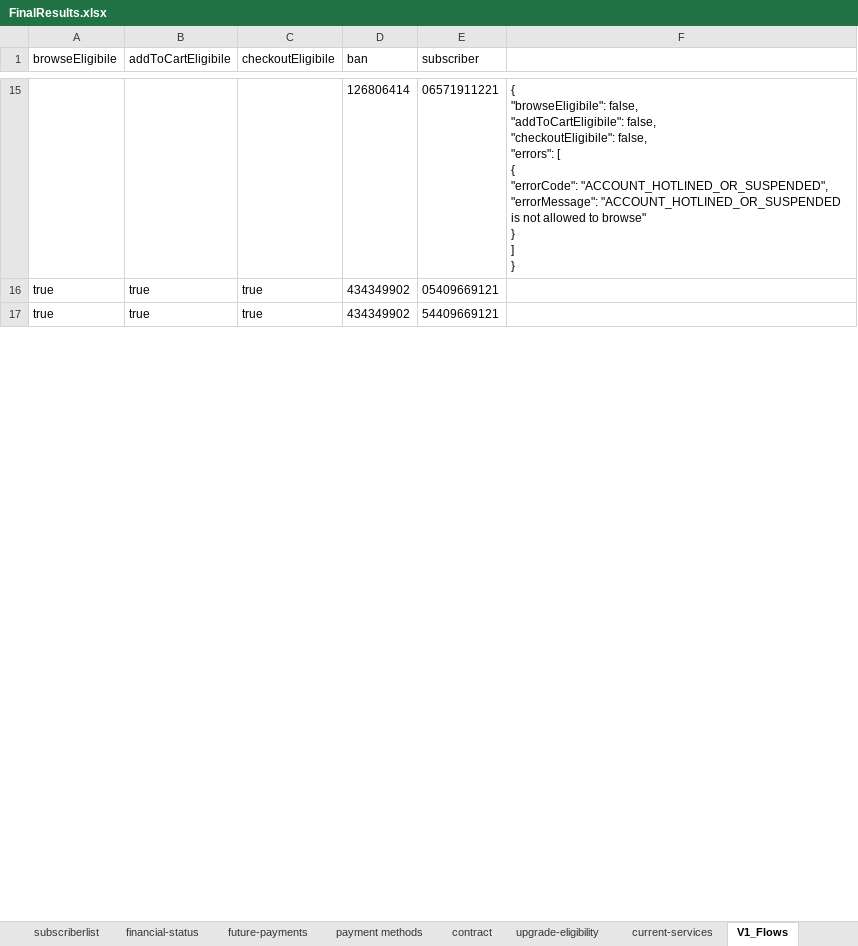
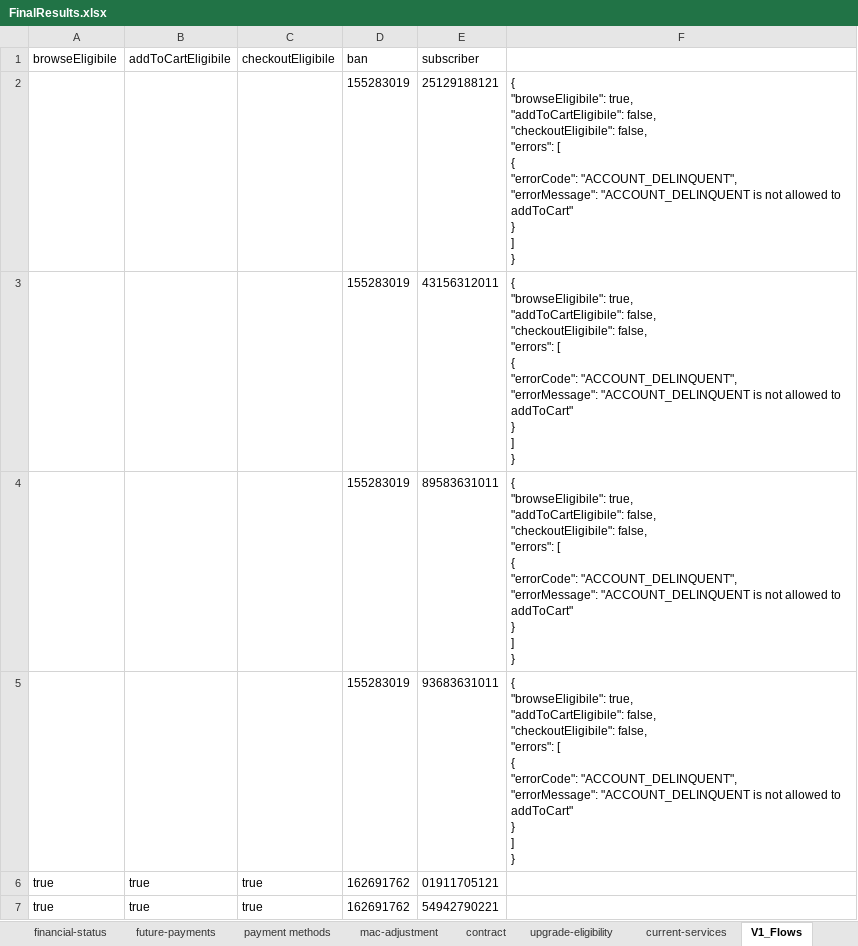
Before and after one commit to arjunreddypc/APIAutomaiton, an Excel workbook: FinalResults.xlsx, sheet V1_Flows, drawn as a sheet; only a part is shown, gaps mark what is left out; values as stored, in another font and other column widths than the file's, no borders; removed rows and columns are numbered as before the commit, all else as after; ↵ is a line break in a cell; the diff covers the shown part only; the diff names each change by its address in the sheet, - before the commit and + after, or states it on an @@ line.

```diff
--- a/FinalResults.xlsx (sheet V1_Flows)
+++ b/FinalResults.xlsx (sheet V1_Flows)
+sheet tab: mac-adjustment
-row 15:  |  |  | 126806414 | 06571911221 | { ↵ "browseEligibile": false, ↵ "addToCartEligibile": false, ↵ "checkoutEligibile": false, ↵ "errors": [ ↵ { ↵ "errorCode": "ACCOUNT_HOTLINED_OR_SUSPENDED", ↵ "errorMessage": "ACCOUNT_HOTLINED_OR_SUSPENDED is not allowed to browse" ↵ } ↵ ] ↵ }
+row 2:  |  |  | 155283019 | 25129188121 | { ↵ "browseEligibile": true, ↵ "addToCartEligibile": false, ↵ "checkoutEligibile": false, ↵ "errors": [ ↵ { ↵ "errorCode": "ACCOUNT_DELINQUENT", ↵ "errorMessage": "ACCOUNT_DELINQUENT is not allowed to addToCart" ↵ } ↵ ] ↵ }
+row 3:  |  |  | 155283019 | 43156312011 | { ↵ "browseEligibile": true, ↵ "addToCartEligibile": false, ↵ "checkoutEligibile": false, ↵ "errors": [ ↵ { ↵ "errorCode": "ACCOUNT_DELINQUENT", ↵ "errorMessage": "ACCOUNT_DELINQUENT is not allowed to addToCart" ↵ } ↵ ] ↵ }
+row 4:  |  |  | 155283019 | 89583631011 | { ↵ "browseEligibile": true, ↵ "addToCartEligibile": false, ↵ "checkoutEligibile": false, ↵ "errors": [ ↵ { ↵ "errorCode": "ACCOUNT_DELINQUENT", ↵ "errorMessage": "ACCOUNT_DELINQUENT is not allowed to addToCart" ↵ } ↵ ] ↵ }
+row 5:  |  |  | 155283019 | 93683631011 | { ↵ "browseEligibile": true, ↵ "addToCartEligibile": false, ↵ "checkoutEligibile": false, ↵ "errors": [ ↵ { ↵ "errorCode": "ACCOUNT_DELINQUENT", ↵ "errorMessage": "ACCOUNT_DELINQUENT is not allowed to addToCart" ↵ } ↵ ] ↵ }
-D6:D7 (ban): 434349902
+D6:D7 (ban): 162691762
-E6 (subscriber): 05409669121
+E6 (subscriber): 01911705121
-E7 (subscriber): 54409669121
+E7 (subscriber): 54942790221
```
Also changed, not shown: 6 added rows, 13 removed rows and 2 edited cells elsewhere in this sheet, sheet current-services, sheet subscribersList, sheet contract, sheet financial-status, sheet upgrade-eligibility, sheet payment methods, 1 more sheet, other sheet tabs, APIInput.xlsx, APIOutput.xlsx, 2 other files.
